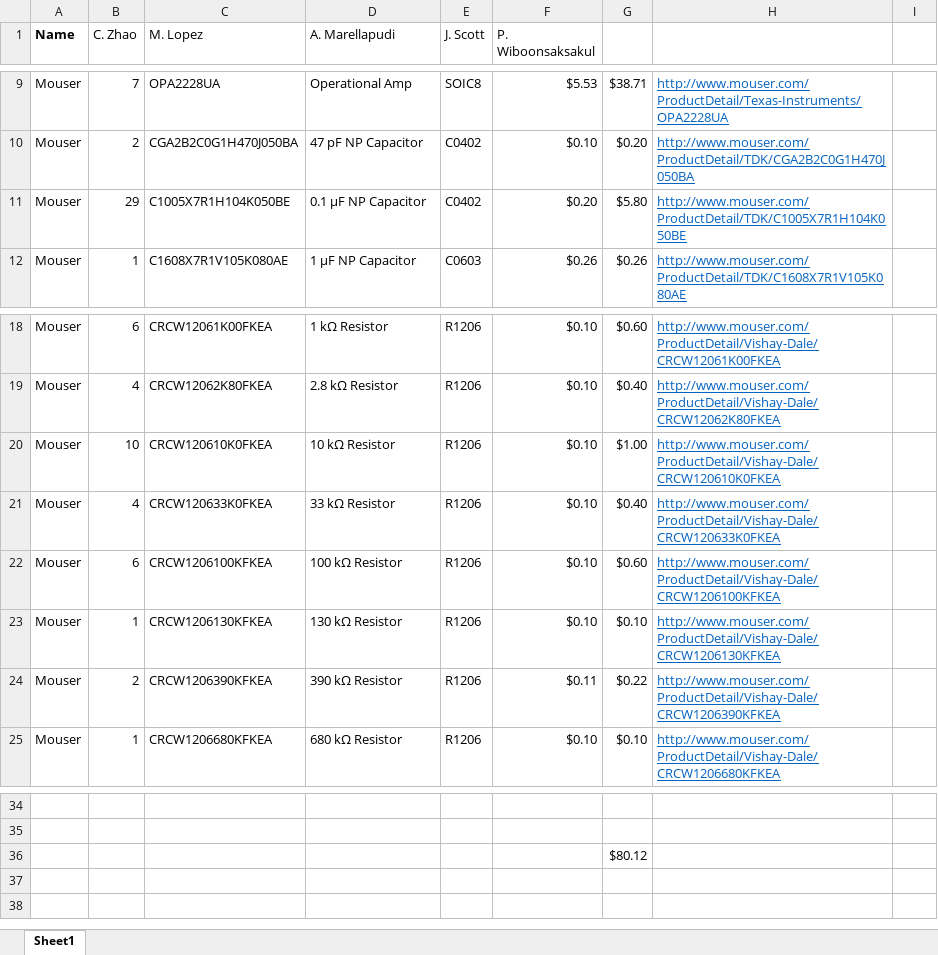
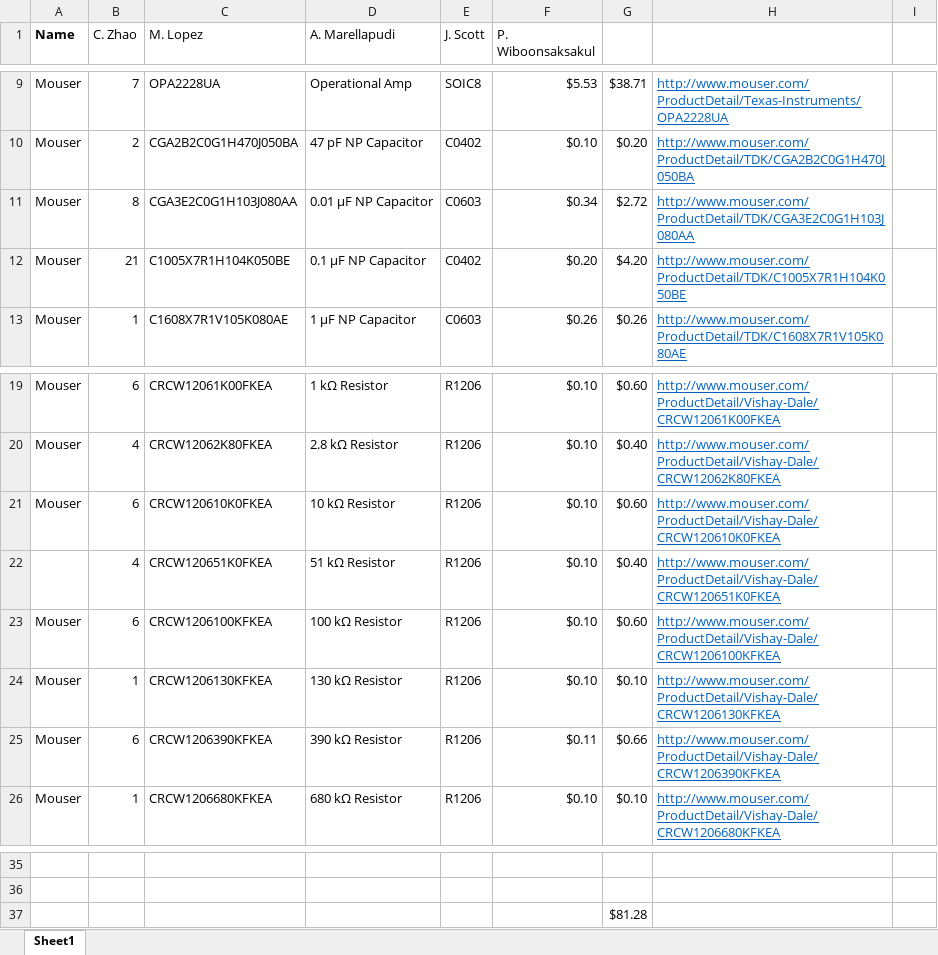
Before and after one commit to imatlopez/EMG-Decoder, an Excel workbook: Forms/Build_Order.xlsx, sheet Sheet1, drawn as a sheet; only a part is shown, gaps mark what is left out; values as stored, in another font and other column widths than the file's, no borders; addresses are those after the commit; the diff names each change by its address in the sheet, - before the commit and + after, or states it on an @@ line.

```diff
--- a/Forms/Build_Order.xlsx (sheet Sheet1)
+++ b/Forms/Build_Order.xlsx (sheet Sheet1)
+row 11: Mouser | 8 | CGA3E2C0G1H103J080AA | 0.01 µF NP Capacitor | C0603 | $0.34 | $2.72 | http://www.mouser.com/ProductDetail/TDK/CGA3E2C0G1H103J080AA
-B12 (C. Zhao): 29
+B12 (C. Zhao): 21
-G12: $5.80
+G12: $4.20
-B21 (C. Zhao): 10
+B21 (C. Zhao): 6
-G21: $1.00
+G21: $0.60
-A22 (Name): Mouser
+A22 (Name): (empty)
-C22 (M. Lopez): CRCW120633K0FKEA
+C22 (M. Lopez): CRCW120651K0FKEA
-D22 (A. Marellapudi): 33 kΩ Resistor
+D22 (A. Marellapudi): 51 kΩ Resistor
-H22: http://www.mouser.com/ProductDetail/Vishay-Dale/CRCW120633K0FKEA
+H22: http://www.mouser.com/ProductDetail/Vishay-Dale/CRCW120651K0FKEA
-B25 (C. Zhao): 2
+B25 (C. Zhao): 6
-G25: $0.22
+G25: $0.66
-G37: $80.12
+G37: $81.28
```
Also changed, not shown: formulas that keep their value, 2 other files.
